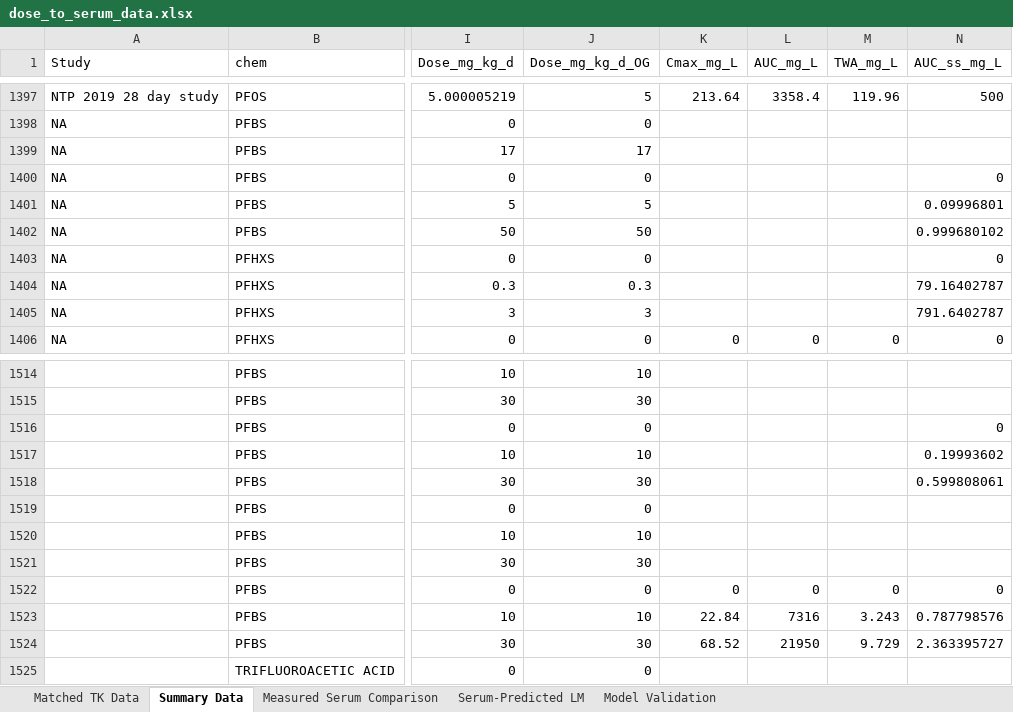
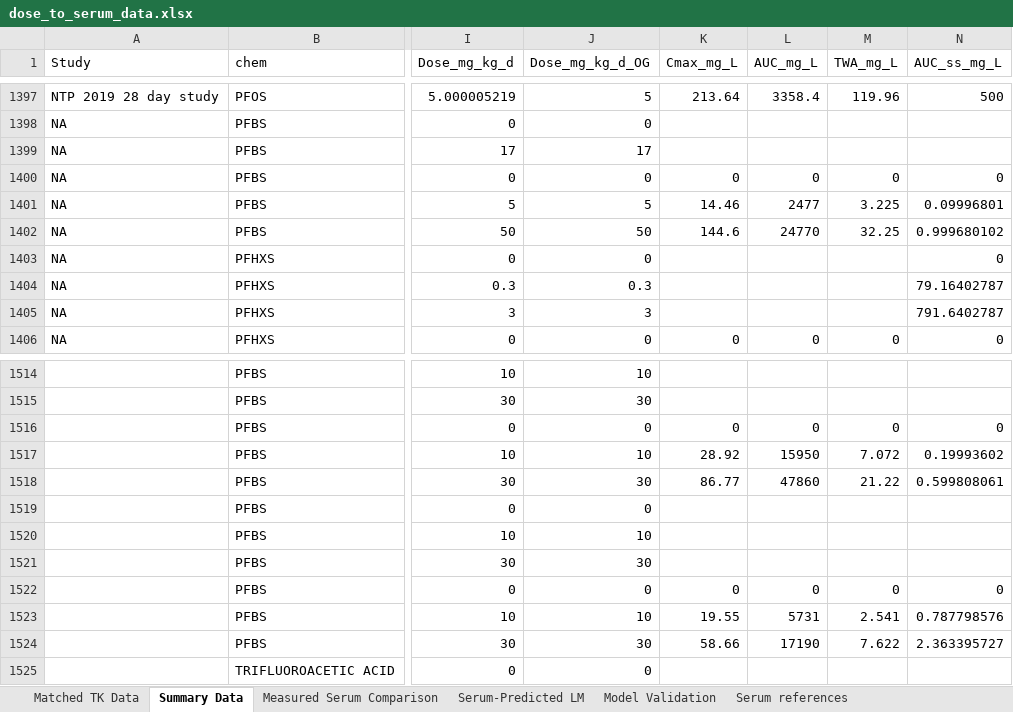
Before and after one commit to OEHHA-NTES/Rat_TTR_PFAS_QSAR_Docking, an Excel workbook: data_output/dose_to_serum_data.xlsx, sheet Summary Data, drawn as a sheet; only a part is shown, gaps mark what is left out; values as stored, in another font and other column widths than the file's, no borders; the diff covers the shown part only; the diff names each change by its address in the sheet, - before the commit and + after, or states it on an @@ line.

```diff
--- a/data_output/dose_to_serum_data.xlsx (sheet Summary Data)
+++ b/data_output/dose_to_serum_data.xlsx (sheet Summary Data)
+sheet tab: Serum references
-K1400 (Cmax_mg_L): (empty)
+K1400 (Cmax_mg_L): 0
-L1400 (AUC_mg_L): (empty)
+L1400 (AUC_mg_L): 0
-M1400 (TWA_mg_L): (empty)
+M1400 (TWA_mg_L): 0
-K1401 (Cmax_mg_L): (empty)
+K1401 (Cmax_mg_L): 14.46
-L1401 (AUC_mg_L): (empty)
+L1401 (AUC_mg_L): 2477
-M1401 (TWA_mg_L): (empty)
+M1401 (TWA_mg_L): 3.225
-K1402 (Cmax_mg_L): (empty)
+K1402 (Cmax_mg_L): 144.6
-L1402 (AUC_mg_L): (empty)
+L1402 (AUC_mg_L): 24770
-M1402 (TWA_mg_L): (empty)
+M1402 (TWA_mg_L): 32.25
-K1516 (Cmax_mg_L): (empty)
+K1516 (Cmax_mg_L): 0
-L1516 (AUC_mg_L): (empty)
+L1516 (AUC_mg_L): 0
-M1516 (TWA_mg_L): (empty)
+M1516 (TWA_mg_L): 0
-K1517 (Cmax_mg_L): (empty)
+K1517 (Cmax_mg_L): 28.92
-L1517 (AUC_mg_L): (empty)
+L1517 (AUC_mg_L): 15950
-M1517 (TWA_mg_L): (empty)
+M1517 (TWA_mg_L): 7.072
-K1518 (Cmax_mg_L): (empty)
+K1518 (Cmax_mg_L): 86.77
-L1518 (AUC_mg_L): (empty)
+L1518 (AUC_mg_L): 47860
-M1518 (TWA_mg_L): (empty)
+M1518 (TWA_mg_L): 21.22
-K1523 (Cmax_mg_L): 22.84
+K1523 (Cmax_mg_L): 19.55
-L1523 (AUC_mg_L): 7316
+L1523 (AUC_mg_L): 5731
-M1523 (TWA_mg_L): 3.243
+M1523 (TWA_mg_L): 2.541
-K1524 (Cmax_mg_L): 68.52
+K1524 (Cmax_mg_L): 58.66
-L1524 (AUC_mg_L): 21950
+L1524 (AUC_mg_L): 17190
-M1524 (TWA_mg_L): 9.729
+M1524 (TWA_mg_L): 7.622
```
Also changed, not shown: 63 edited cells elsewhere in this sheet, sheet Model Validation, sheet Measured Serum Comparison, sheet Serum-Predicted LM, data_output/BMD_formatted_serum_data.xlsx, 8 other files.
